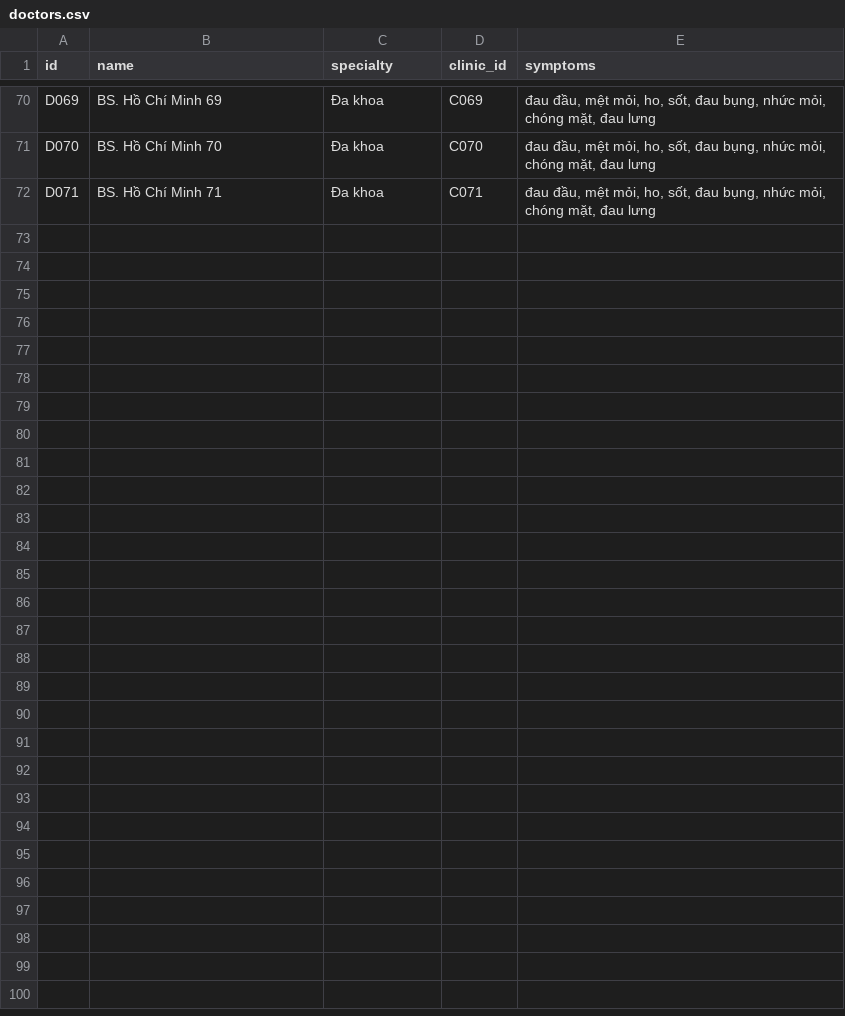
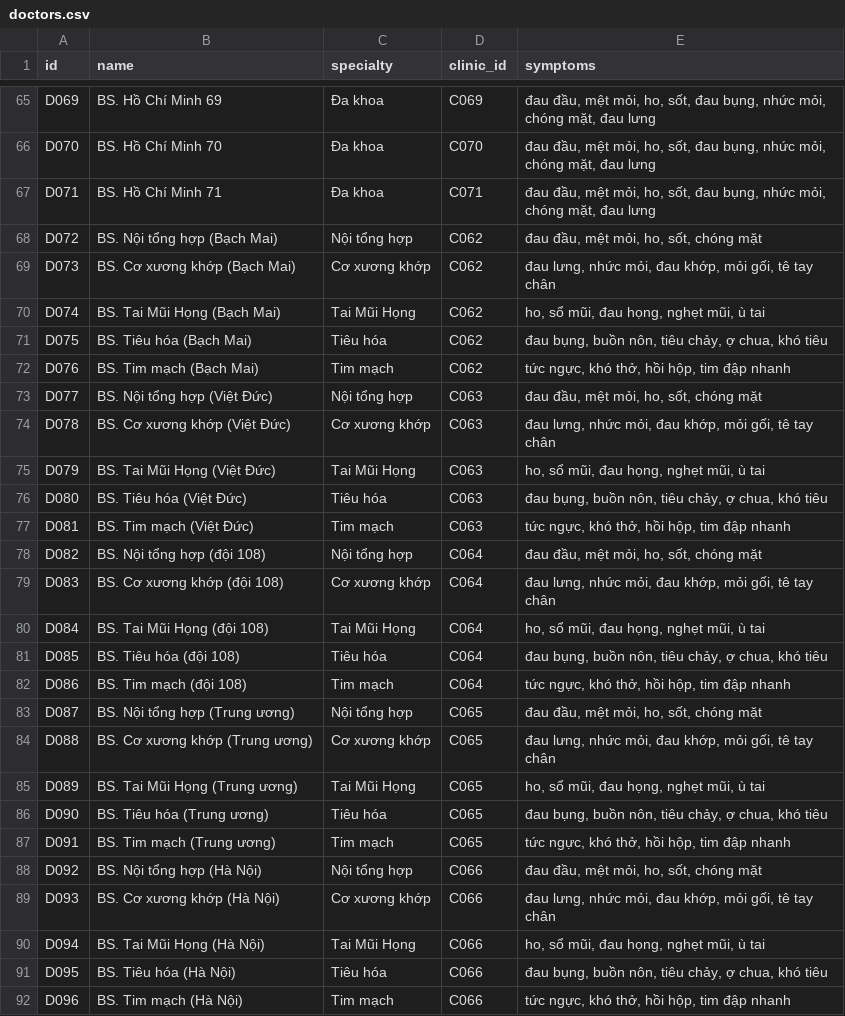
Before and after one commit to manhcuong-contact/DatLichKham, a CSV file: doctors.csv, drawn as a sheet; only a part is shown, gaps mark what is left out; the diff covers the shown part only; the diff names each change by its address in the sheet, - before the commit and + after, or states it on an @@ line.

Commit message:
Update HN hospitals: 5 specialties x 1 doctor per clinic (25 doctors total)

```diff
--- a/doctors.csv
+++ b/doctors.csv
+row 68: D072 | BS. Nội tổng hợp (Bạch Mai) | Nội tổng hợp | C062 | đau đầu, mệt mỏi, ho, sốt, chóng mặt
+row 69: D073 | BS. Cơ xương khớp (Bạch Mai) | Cơ xương khớp | C062 | đau lưng, nhức mỏi, đau khớp, mỏi gối, tê tay chân
+row 70: D074 | BS. Tai Mũi Họng (Bạch Mai) | Tai Mũi Họng | C062 | ho, sổ mũi, đau họng, nghẹt mũi, ù tai
+row 71: D075 | BS. Tiêu hóa (Bạch Mai) | Tiêu hóa | C062 | đau bụng, buồn nôn, tiêu chảy, ợ chua, khó tiêu
+row 72: D076 | BS. Tim mạch (Bạch Mai) | Tim mạch | C062 | tức ngực, khó thở, hồi hộp, tim đập nhanh
+row 73: D077 | BS. Nội tổng hợp (Việt Đức) | Nội tổng hợp | C063 | đau đầu, mệt mỏi, ho, sốt, chóng mặt
+row 74: D078 | BS. Cơ xương khớp (Việt Đức) | Cơ xương khớp | C063 | đau lưng, nhức mỏi, đau khớp, mỏi gối, tê tay chân
+row 75: D079 | BS. Tai Mũi Họng (Việt Đức) | Tai Mũi Họng | C063 | ho, sổ mũi, đau họng, nghẹt mũi, ù tai
+row 76: D080 | BS. Tiêu hóa (Việt Đức) | Tiêu hóa | C063 | đau bụng, buồn nôn, tiêu chảy, ợ chua, khó tiêu
+row 77: D081 | BS. Tim mạch (Việt Đức) | Tim mạch | C063 | tức ngực, khó thở, hồi hộp, tim đập nhanh
+row 78: D082 | BS. Nội tổng hợp (đội 108) | Nội tổng hợp | C064 | đau đầu, mệt mỏi, ho, sốt, chóng mặt
+row 79: D083 | BS. Cơ xương khớp (đội 108) | Cơ xương khớp | C064 | đau lưng, nhức mỏi, đau khớp, mỏi gối, tê tay chân
+row 80: D084 | BS. Tai Mũi Họng (đội 108) | Tai Mũi Họng | C064 | ho, sổ mũi, đau họng, nghẹt mũi, ù tai
+row 81: D085 | BS. Tiêu hóa (đội 108) | Tiêu hóa | C064 | đau bụng, buồn nôn, tiêu chảy, ợ chua, khó tiêu
+row 82: D086 | BS. Tim mạch (đội 108) | Tim mạch | C064 | tức ngực, khó thở, hồi hộp, tim đập nhanh
+row 83: D087 | BS. Nội tổng hợp (Trung ương) | Nội tổng hợp | C065 | đau đầu, mệt mỏi, ho, sốt, chóng mặt
+row 84: D088 | BS. Cơ xương khớp (Trung ương) | Cơ xương khớp | C065 | đau lưng, nhức mỏi, đau khớp, mỏi gối, tê tay chân
+row 85: D089 | BS. Tai Mũi Họng (Trung ương) | Tai Mũi Họng | C065 | ho, sổ mũi, đau họng, nghẹt mũi, ù tai
+row 86: D090 | BS. Tiêu hóa (Trung ương) | Tiêu hóa | C065 | đau bụng, buồn nôn, tiêu chảy, ợ chua, khó tiêu
+row 87: D091 | BS. Tim mạch (Trung ương) | Tim mạch | C065 | tức ngực, khó thở, hồi hộp, tim đập nhanh
+row 88: D092 | BS. Nội tổng hợp (Hà Nội) | Nội tổng hợp | C066 | đau đầu, mệt mỏi, ho, sốt, chóng mặt
+row 89: D093 | BS. Cơ xương khớp (Hà Nội) | Cơ xương khớp | C066 | đau lưng, nhức mỏi, đau khớp, mỏi gối, tê tay chân
+row 90: D094 | BS. Tai Mũi Họng (Hà Nội) | Tai Mũi Họng | C066 | ho, sổ mũi, đau họng, nghẹt mũi, ù tai
+row 91: D095 | BS. Tiêu hóa (Hà Nội) | Tiêu hóa | C066 | đau bụng, buồn nôn, tiêu chảy, ợ chua, khó tiêu
+row 92: D096 | BS. Tim mạch (Hà Nội) | Tim mạch | C066 | tức ngực, khó thở, hồi hộp, tim đập nhanh
```
Also changed, not shown: 5 removed rows elsewhere in this file, 1 other file.
